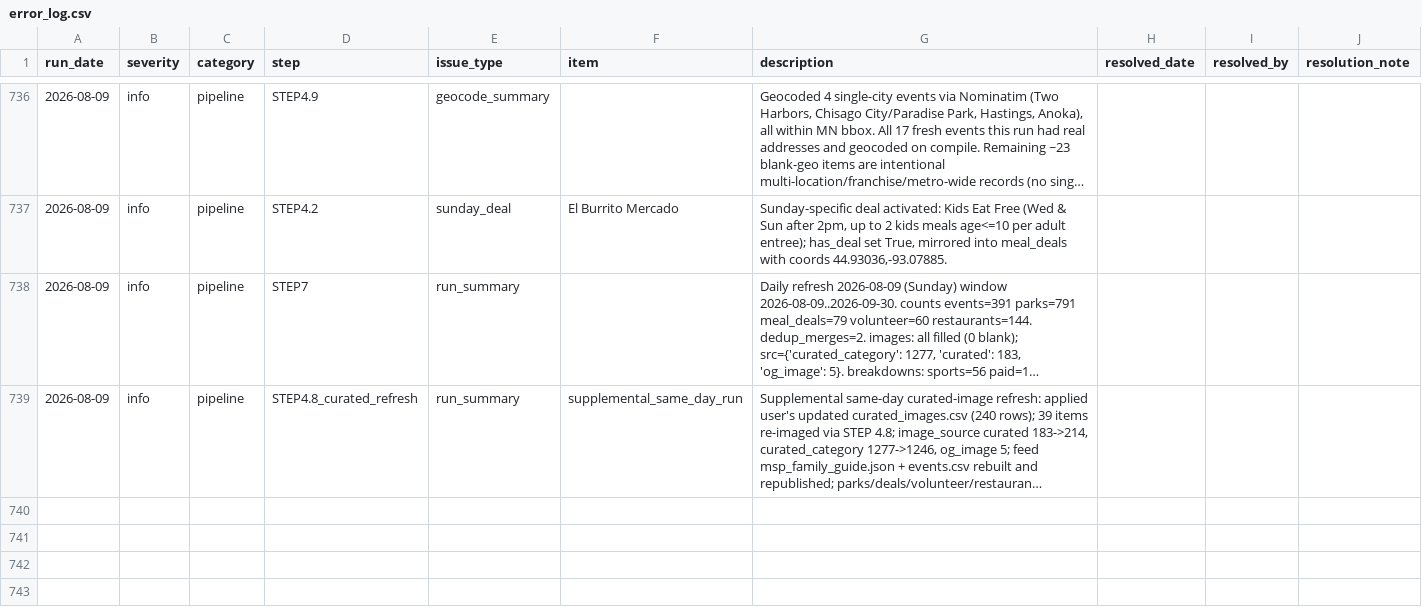
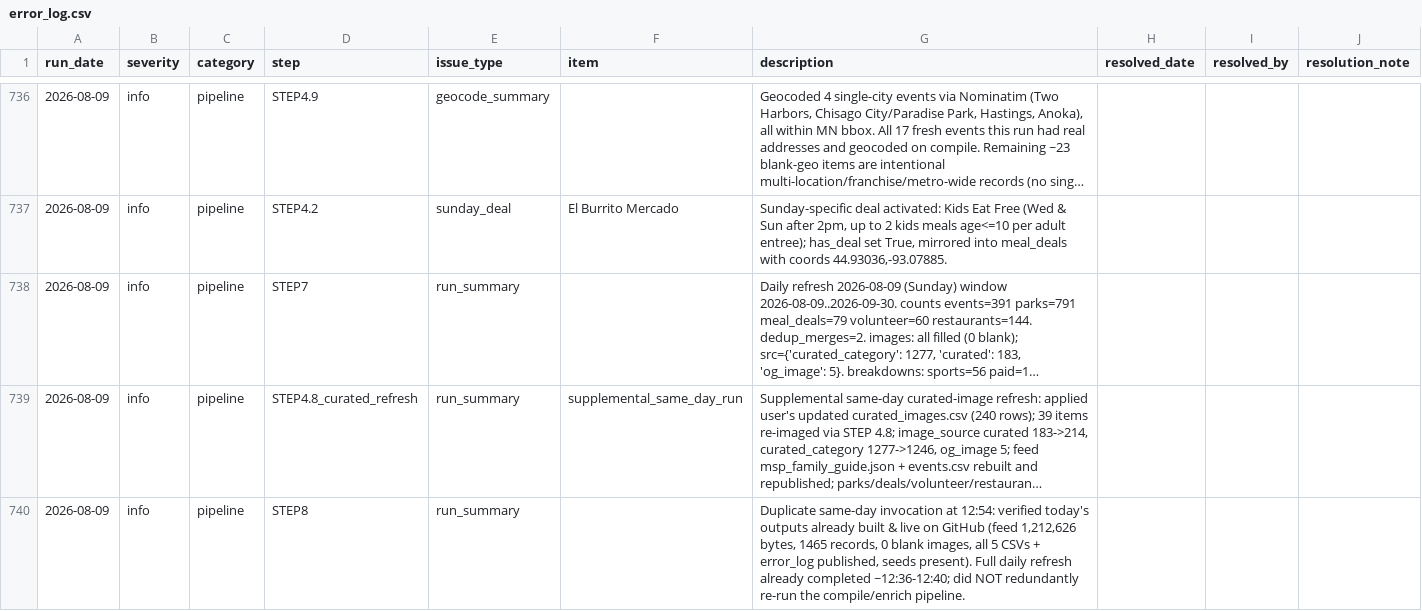
Before and after one commit to avlhohn/msp-family-feed, a CSV file: error_log.csv, drawn as a sheet; only a part is shown, gaps mark what is left out; long unchanged cells end in …; the diff names each change by its address in the sheet, - before the commit and + after, or states it on an @@ line.

Commit message:
Error log 2026-08-09 (duplicate-invocation verify breadcrumb)

```diff
--- a/error_log.csv
+++ b/error_log.csv
+row 740: 2026-08-09 | info | pipeline | STEP8 | run_summary |  | Duplicate same-day invocation at 12:54: verified today's outputs already built & live on GitHub (feed 1,212,626 bytes, 1465 records, 0 blank images, all 5 CSVs + error_log published, seeds present). Full daily refresh already completed ~12:36-12:40; did NOT redundantly re-run the compile/enrich pipeline.
```
